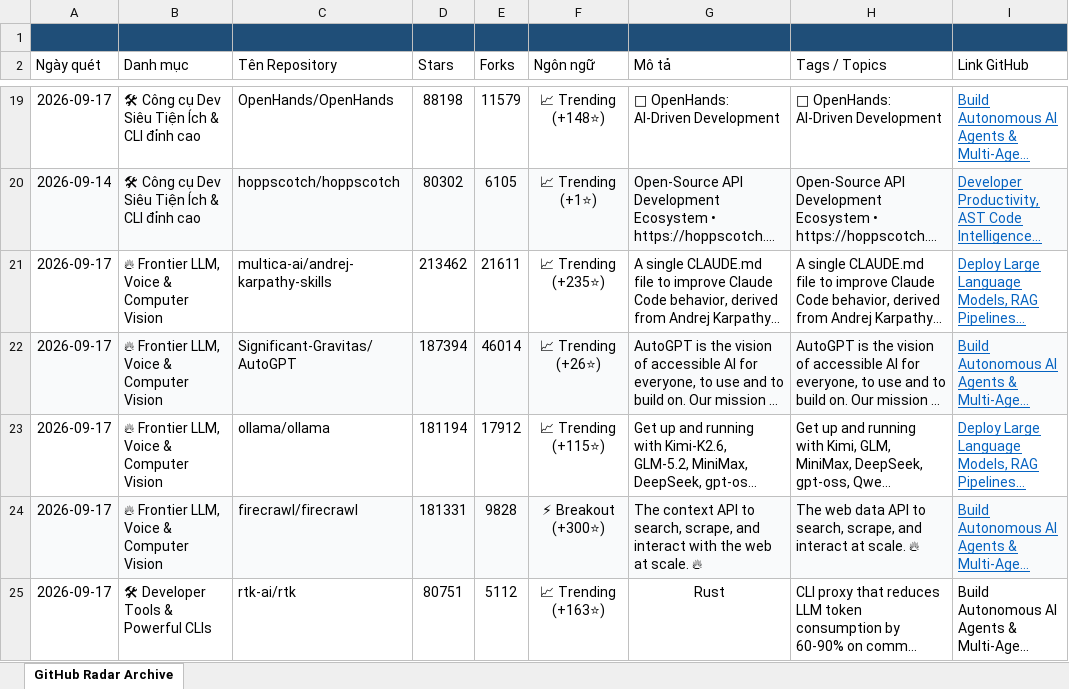
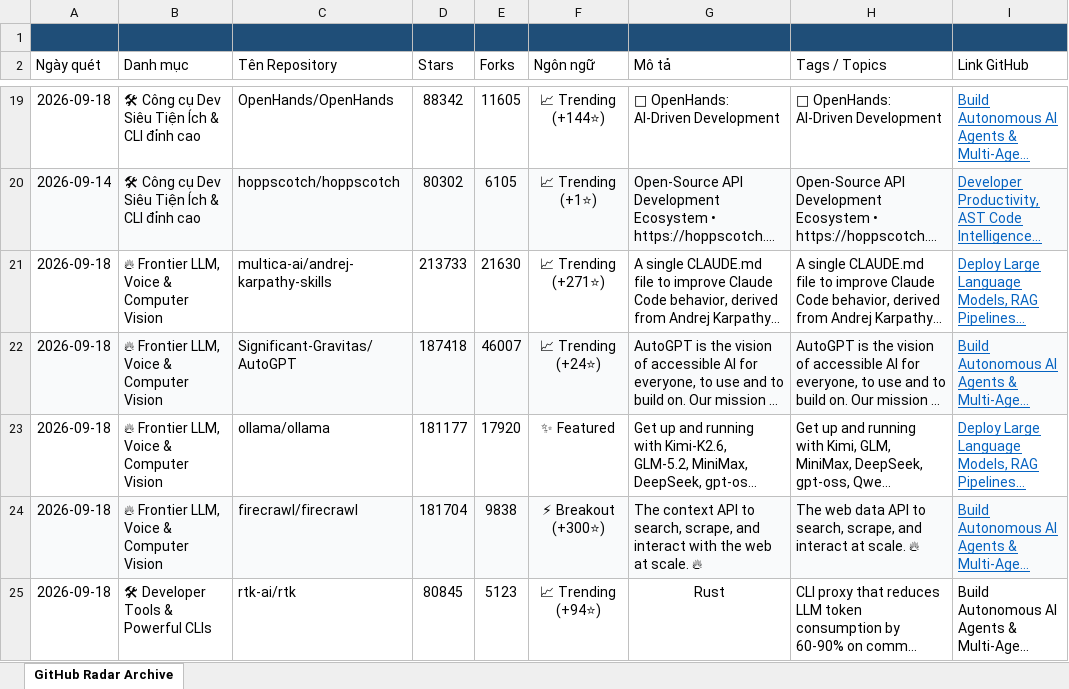
Before and after one commit to exhibition1008/report-github-daily-radar, an Excel workbook: reports/github_radar_archive.xlsx, sheet GitHub Radar Archive, drawn as a sheet; only a part is shown, gaps mark what is left out; long unchanged cells end in …; values as stored, in another font and other column widths than the file's, no borders; the diff covers the shown part only; the diff names each change by its address in the sheet, - before the commit and + after, or states it on an @@ line.

```diff
--- a/reports/github_radar_archive.xlsx (sheet GitHub Radar Archive)
+++ b/reports/github_radar_archive.xlsx (sheet GitHub Radar Archive)
-A19 (Ngày quét): 2026-09-17
+A19 (Ngày quét): 2026-09-18
-D19 (Stars): 88198
+D19 (Stars): 88342
-E19 (Forks): 11579
+E19 (Forks): 11605
-F19 (Ngôn ngữ): 📈 Trending (+148⭐)
+F19 (Ngôn ngữ): 📈 Trending (+144⭐)
-A21:A25 (Ngày quét): 2026-09-17
+A21:A25 (Ngày quét): 2026-09-18
-D21 (Stars): 213462
+D21 (Stars): 213733
-E21 (Forks): 21611
+E21 (Forks): 21630
-F21 (Ngôn ngữ): 📈 Trending (+235⭐)
+F21 (Ngôn ngữ): 📈 Trending (+271⭐)
-D22 (Stars): 187394
+D22 (Stars): 187418
-E22 (Forks): 46014
+E22 (Forks): 46007
-F22 (Ngôn ngữ): 📈 Trending (+26⭐)
+F22 (Ngôn ngữ): 📈 Trending (+24⭐)
-D23 (Stars): 181194
+D23 (Stars): 181177
-E23 (Forks): 17912
+E23 (Forks): 17920
-F23 (Ngôn ngữ): 📈 Trending (+115⭐)
+F23 (Ngôn ngữ): ✨ Featured
-D24 (Stars): 181331
+D24 (Stars): 181704
-E24 (Forks): 9828
+E24 (Forks): 9838
-D25 (Stars): 80751
+D25 (Stars): 80845
-E25 (Forks): 5112
+E25 (Forks): 5123
-F25 (Ngôn ngữ): 📈 Trending (+163⭐)
+F25 (Ngôn ngữ): 📈 Trending (+94⭐)
```
Also changed, not shown: 45 edited cells elsewhere in this sheet, 5 other files.
